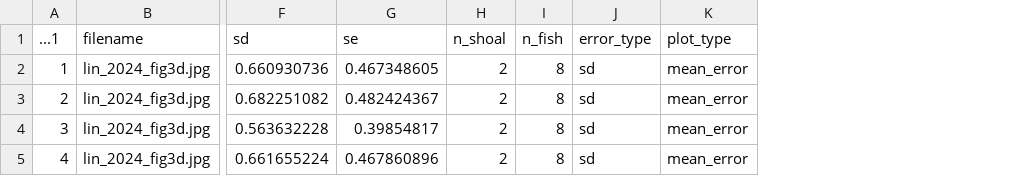
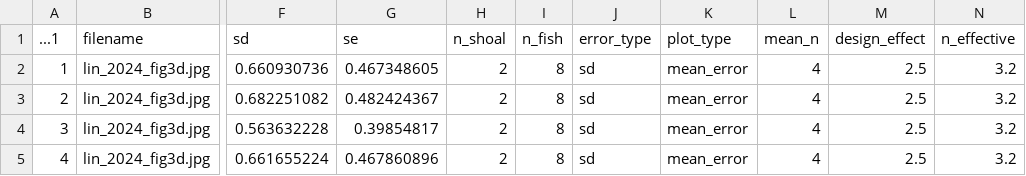
Before and after one commit to KyleMorrison99/fish_conspecific_behaviour_MA, a CSV file: data_extraction/data_extraction_figures/lin_2024_fig3d_collective_behaviour_processed.csv, drawn as a sheet; only a part is shown, gaps mark what is left out; the diff names each change by its address in the sheet, - before the commit and + after, or states it on an @@ line.

```diff
--- a/data_extraction/data_extraction_figures/lin_2024_fig3d_collective_behaviour_processed.csv
+++ b/data_extraction/data_extraction_figures/lin_2024_fig3d_collective_behaviour_processed.csv
+column L (mean_n), rows 2-5: all 4
+column M (design_effect), rows 2-5: all 2.5
+column N (n_effective), rows 2-5: all 3.2
```
Also changed, not shown: data/fish_conspecific_behaviour_ma_data_pre_check.csv, 1 other file.
